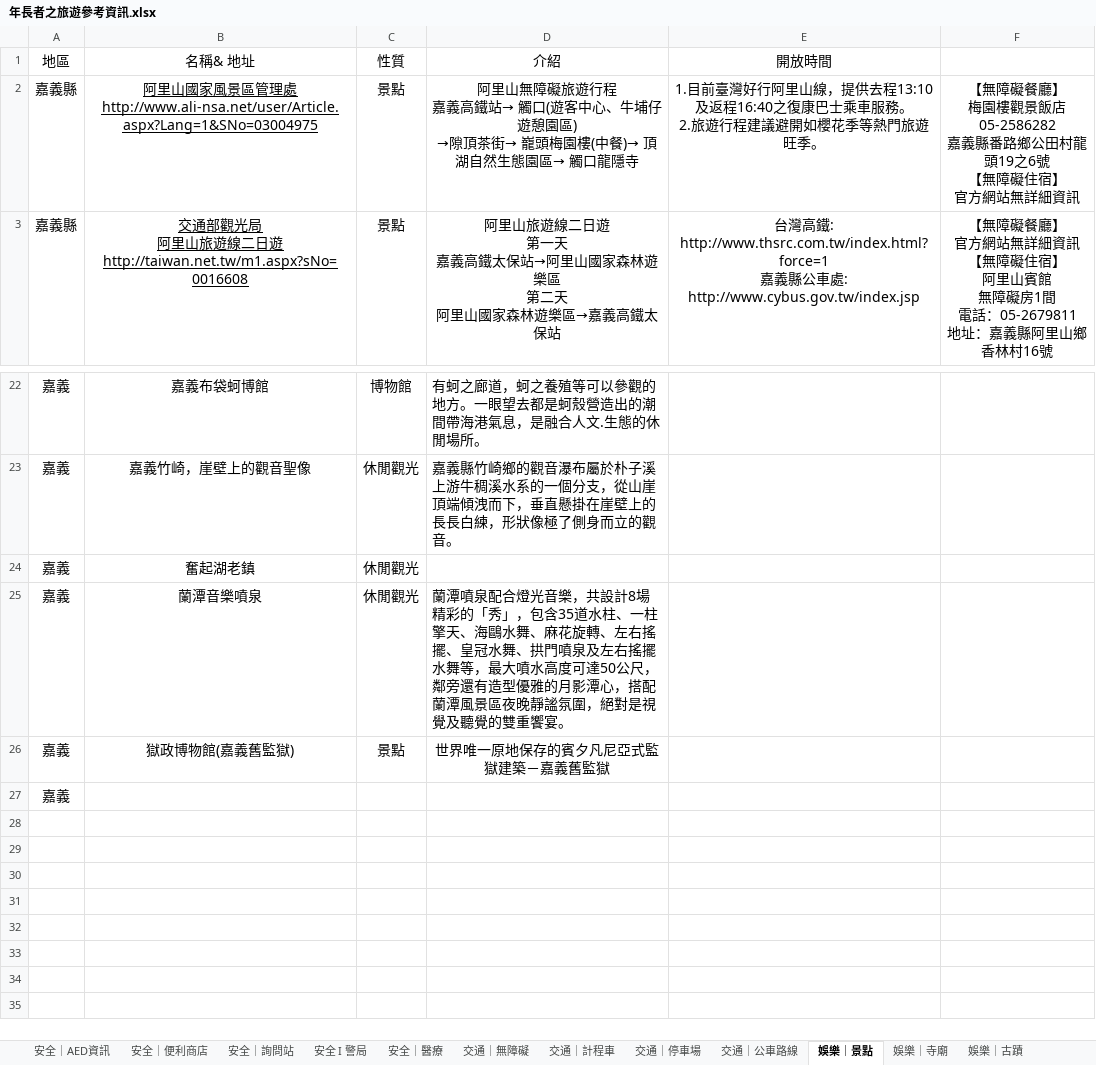
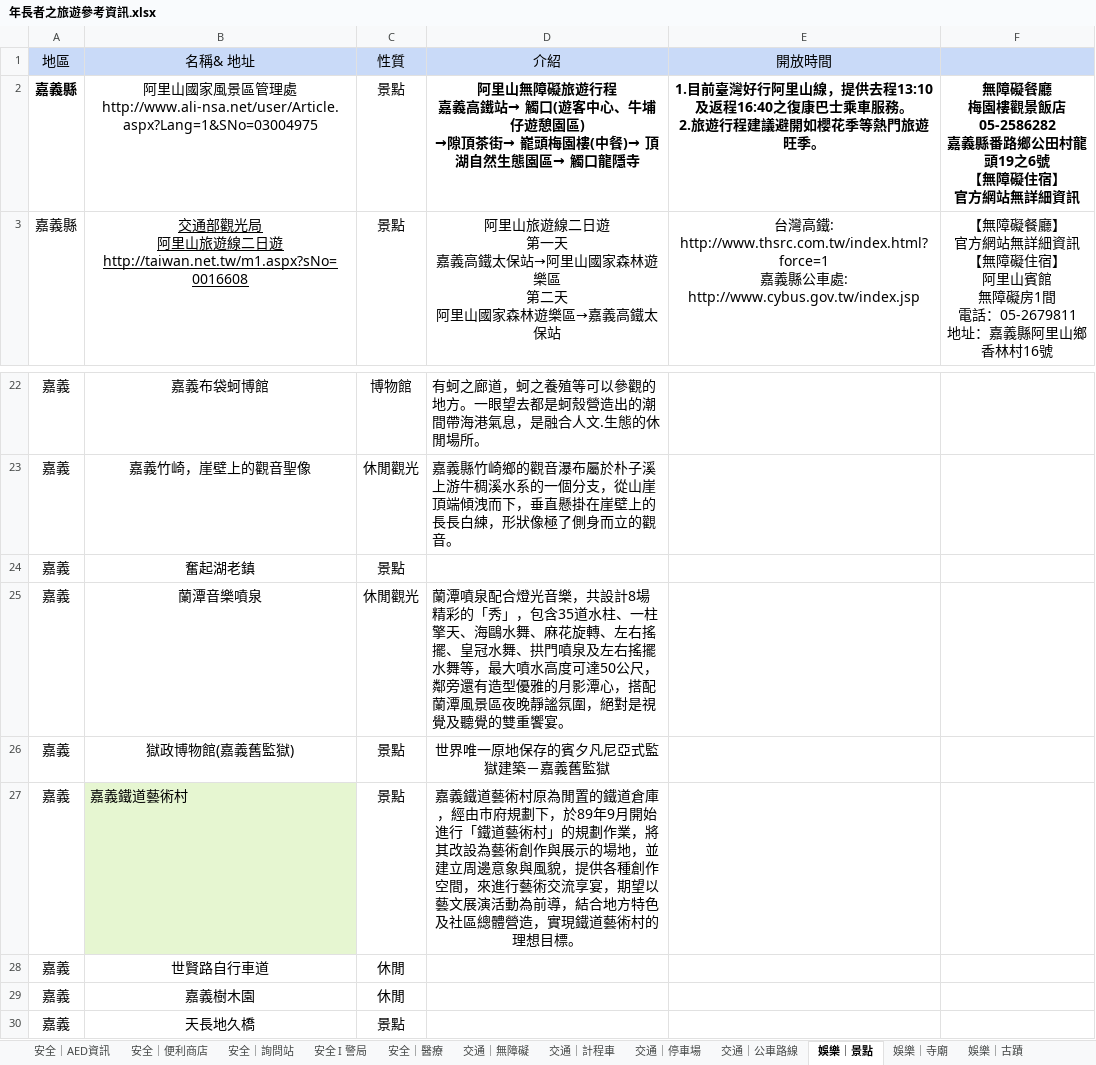
Before and after one commit to sasa08/CHIAYIHACKHON, an Excel workbook: 年長者之旅遊參考資訊.xlsx, sheet 娛樂｜景點, drawn as a sheet; only a part is shown, gaps mark what is left out; values as stored, in another font and other column widths than the file's, no borders; charts and pictures not drawn; removed rows and columns are numbered as before the commit, all else as after; ↵ is a line break in a cell; the diff names each change by its address in the sheet, - before the commit and + after, or states it on an @@ line.

```diff
--- a/年長者之旅遊參考資訊.xlsx (sheet 娛樂｜景點)
+++ b/年長者之旅遊參考資訊.xlsx (sheet 娛樂｜景點)
-A1:F1 fill: none
+A1:F1 fill: #C9DAF8
-A2 bold: off
+A2 bold: on
-B2 underline: on
+B2 underline: off
-D2:F2 bold: off
+D2:F2 bold: on
-F2: 【無障礙餐廳】 ↵ 梅園樓…
+F2: 無障礙餐廳 ↵ 梅園樓…
-C24 (性質): 休閒觀光
+C24 (性質): 景點
-row 27: 嘉義
+row 27: 嘉義 | 嘉義鐵道藝術村 | 景點 | 嘉義鐵道藝術村原為閒置的鐵道倉庫，經由巿府規劃下，於89年9月開始進行「鐵道藝術村」的規劃作業，將其改設為藝術創作與展示的場地，並建立周邊意象與風貌，提供各種創作空間，來進行藝術交流享宴，期望以藝文展演活動為前導，結合地方特色及社區總體營造，實現鐵道藝術村的理想目標。
+row 28: 嘉義 | 世賢路自行車道 | 休閒
+row 29: 嘉義 | 嘉義樹木園 | 休閒
+row 30: 嘉義 | 天長地久橋 | 景點
```
Also changed, not shown: sheet 安全｜醫療, sheet 交通｜停車場, sheet 交通｜無障礙, sheet 安全｜AED資訊, sheet 娛樂｜寺廟, sheet 娛樂｜古蹟, 6 more sheets, 1 other file.
